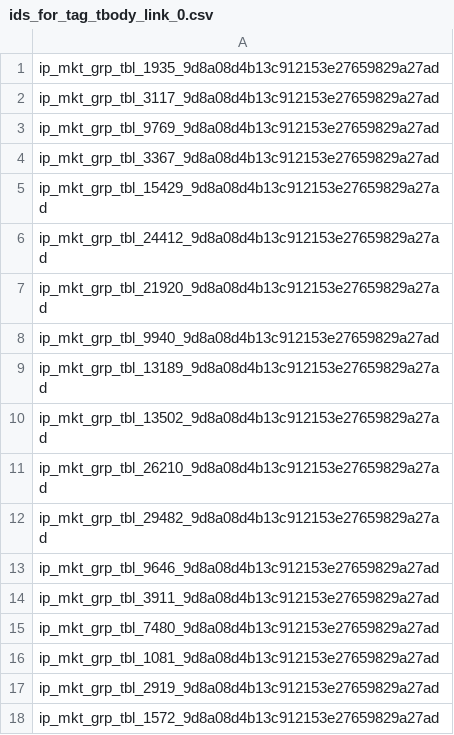
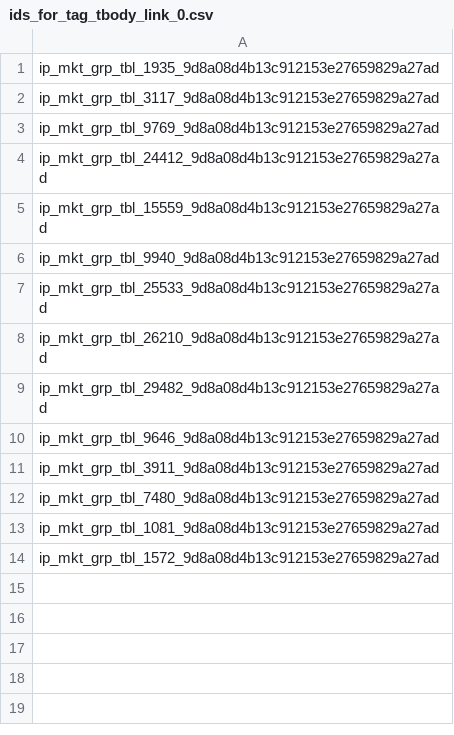
Before and after one commit to Laurence2013/project_accumulator, a CSV file: games_odds/williamHillFiles/tag_name_tbody_attr_ids/ids_for_tag_tbody_link_0.csv, drawn as a sheet.

```diff
--- a/games_odds/williamHillFiles/tag_name_tbody_attr_ids/ids_for_tag_tbody_link_0.csv
+++ b/games_odds/williamHillFiles/tag_name_tbody_attr_ids/ids_for_tag_tbody_link_0.csv
@@ -3,9 +3,6 @@ ip_mkt_grp_tbl_3117_9d8a08d4b13c912153e27659829a27ad
 ip_mkt_grp_tbl_9769_9d8a08d4b13c912153e27659829a27ad
-ip_mkt_grp_tbl_3367_9d8a08d4b13c912153e27659829a27ad
-ip_mkt_grp_tbl_15429_9d8a08d4b13c912153e27659829a27ad
 ip_mkt_grp_tbl_24412_9d8a08d4b13c912153e27659829a27ad
-ip_mkt_grp_tbl_21920_9d8a08d4b13c912153e27659829a27ad
+ip_mkt_grp_tbl_15559_9d8a08d4b13c912153e27659829a27ad
 ip_mkt_grp_tbl_9940_9d8a08d4b13c912153e27659829a27ad
-ip_mkt_grp_tbl_13189_9d8a08d4b13c912153e27659829a27ad
-ip_mkt_grp_tbl_13502_9d8a08d4b13c912153e27659829a27ad
+ip_mkt_grp_tbl_25533_9d8a08d4b13c912153e27659829a27ad
 ip_mkt_grp_tbl_26210_9d8a08d4b13c912153e27659829a27ad
@@ -16,3 +13,2 @@ ip_mkt_grp_tbl_7480_9d8a08d4b13c912153e27659829a27ad
 ip_mkt_grp_tbl_1081_9d8a08d4b13c912153e27659829a27ad
-ip_mkt_grp_tbl_2919_9d8a08d4b13c912153e27659829a27ad
 ip_mkt_grp_tbl_1572_9d8a08d4b13c912153e27659829a27ad
```
Also changed, not shown: games_odds/williamHillFiles/get_match_odds/get_match_odds_link_0.csv, games_odds/williamHillFiles/get_match_odds/get_match_odds_link_2.csv, 16 other files.
